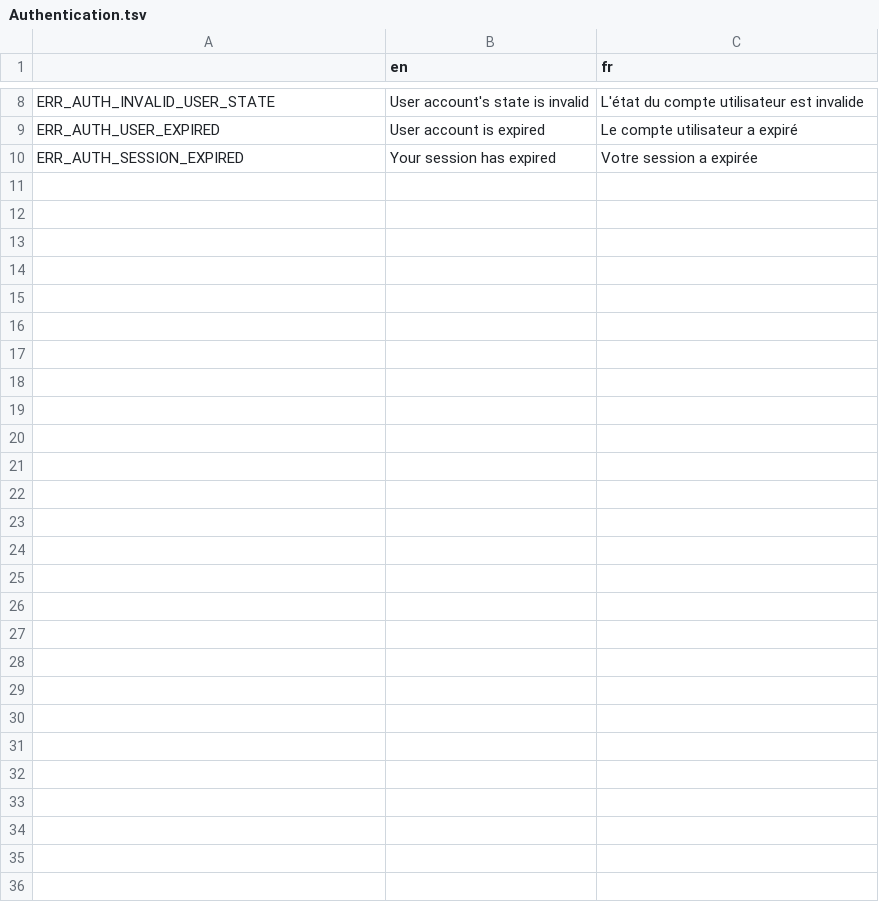
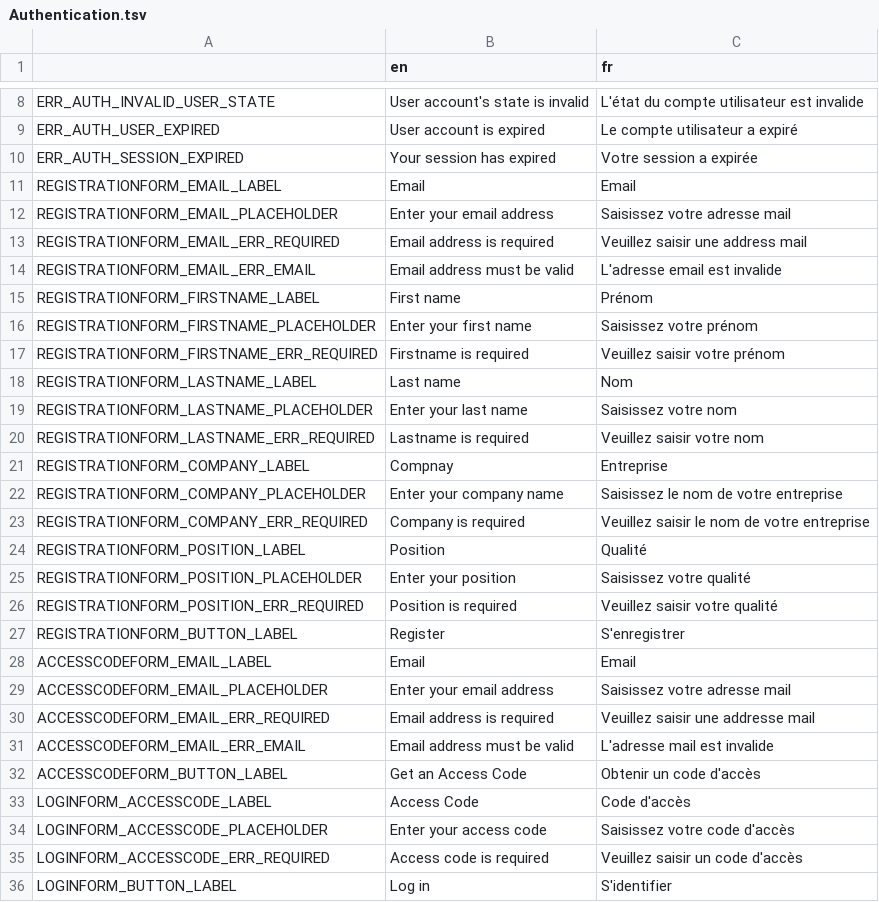
Before and after one commit to AFP-Medialab/verification-plugin, a TSV file: src/LocalDictionary/components/Shared/Authentication.tsv, drawn as a sheet; only a part is shown, gaps mark what is left out; the diff names each change by its address in the sheet, - before the commit and + after, or states it on an @@ line.

```diff
--- a/src/LocalDictionary/components/Shared/Authentication.tsv
+++ b/src/LocalDictionary/components/Shared/Authentication.tsv
+row 11: REGISTRATIONFORM_EMAIL_LABEL | Email | Email
+row 12: REGISTRATIONFORM_EMAIL_PLACEHOLDER | Enter your email address | Saisissez votre adresse mail
+row 13: REGISTRATIONFORM_EMAIL_ERR_REQUIRED | Email address is required | Veuillez saisir une address mail
+row 14: REGISTRATIONFORM_EMAIL_ERR_EMAIL | Email address must be valid | L'adresse email est invalide
+row 15: REGISTRATIONFORM_FIRSTNAME_LABEL | First name | Prénom
+row 16: REGISTRATIONFORM_FIRSTNAME_PLACEHOLDER | Enter your first name | Saisissez votre prénom
+row 17: REGISTRATIONFORM_FIRSTNAME_ERR_REQUIRED | Firstname is required | Veuillez saisir votre prénom
+row 18: REGISTRATIONFORM_LASTNAME_LABEL | Last name | Nom
+row 19: REGISTRATIONFORM_LASTNAME_PLACEHOLDER | Enter your last name | Saisissez votre nom
+row 20: REGISTRATIONFORM_LASTNAME_ERR_REQUIRED | Lastname is required | Veuillez saisir votre nom
+row 21: REGISTRATIONFORM_COMPANY_LABEL | Compnay | Entreprise
+row 22: REGISTRATIONFORM_COMPANY_PLACEHOLDER | Enter your company name | Saisissez le nom de votre entreprise
+row 23: REGISTRATIONFORM_COMPANY_ERR_REQUIRED | Company is required | Veuillez saisir le nom de votre entreprise
+row 24: REGISTRATIONFORM_POSITION_LABEL | Position | Qualité
+row 25: REGISTRATIONFORM_POSITION_PLACEHOLDER | Enter your position | Saisissez votre qualité
+row 26: REGISTRATIONFORM_POSITION_ERR_REQUIRED | Position is required | Veuillez saisir votre qualité
+row 27: REGISTRATIONFORM_BUTTON_LABEL | Register | S'enregistrer
+row 28: ACCESSCODEFORM_EMAIL_LABEL | Email | Email
+row 29: ACCESSCODEFORM_EMAIL_PLACEHOLDER | Enter your email address | Saisissez votre adresse mail
+row 30: ACCESSCODEFORM_EMAIL_ERR_REQUIRED | Email address is required | Veuillez saisir une addresse mail
+row 31: ACCESSCODEFORM_EMAIL_ERR_EMAIL | Email address must be valid | L'adresse mail est invalide
+row 32: ACCESSCODEFORM_BUTTON_LABEL | Get an Access Code | Obtenir un code d'accès
+row 33: LOGINFORM_ACCESSCODE_LABEL | Access Code | Code d'accès
+row 34: LOGINFORM_ACCESSCODE_PLACEHOLDER | Enter your access code | Saisissez votre code d'accès
+row 35: LOGINFORM_ACCESSCODE_ERR_REQUIRED | Access code is required | Veuillez saisir un code d'accès
+row 36: LOGINFORM_BUTTON_LABEL | Log in | S'identifier
```
Also changed, not shown: 1 other file.
